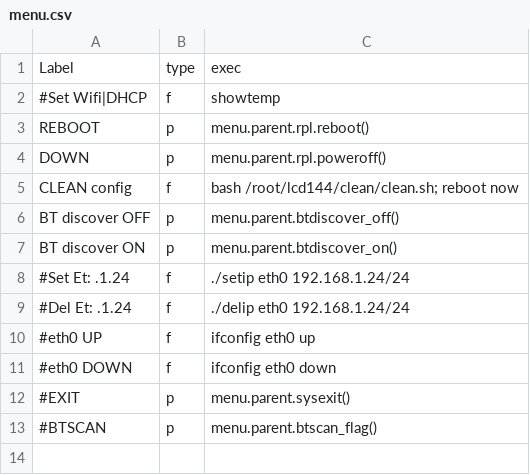
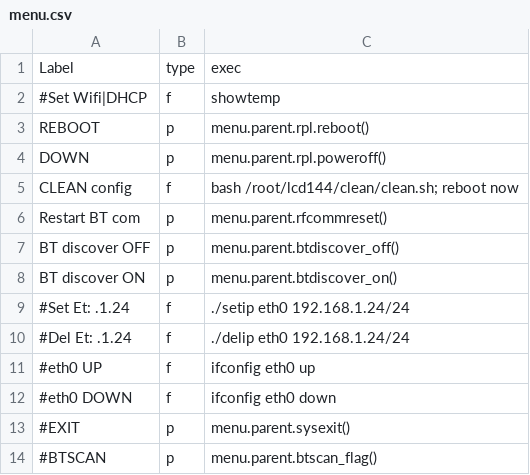
Before and after one commit to rkotrys/rpi0, a CSV file: menu.csv, drawn as a sheet.

Commit message:
xxx

```diff
--- a/menu.csv
+++ b/menu.csv
@@ -5,2 +5,3 @@ DOWN,p,menu.parent.rpl.poweroff()
 CLEAN config,f,bash /root/lcd144/clean/clean.sh; reboot now
+Restart BT com,p,menu.parent.rfcommreset()
 BT discover OFF,p,menu.parent.btdiscover_off()
```
